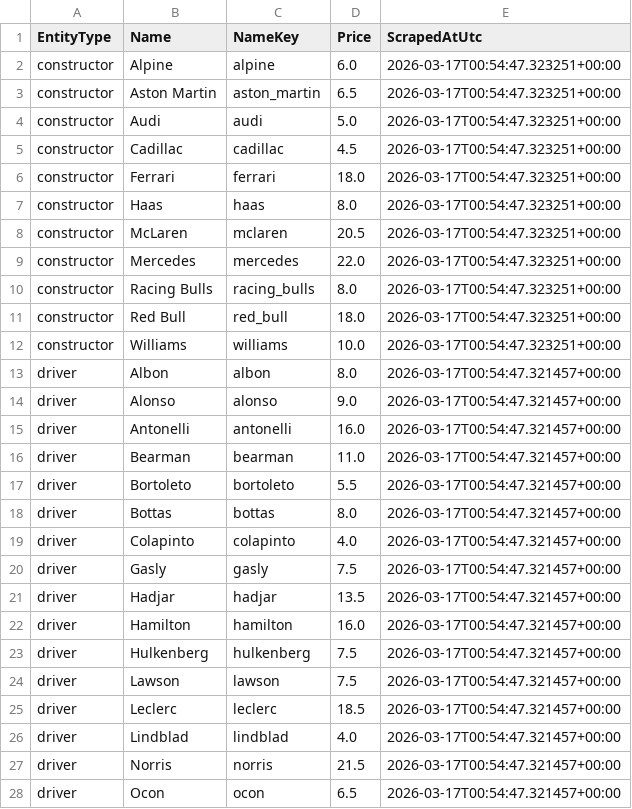
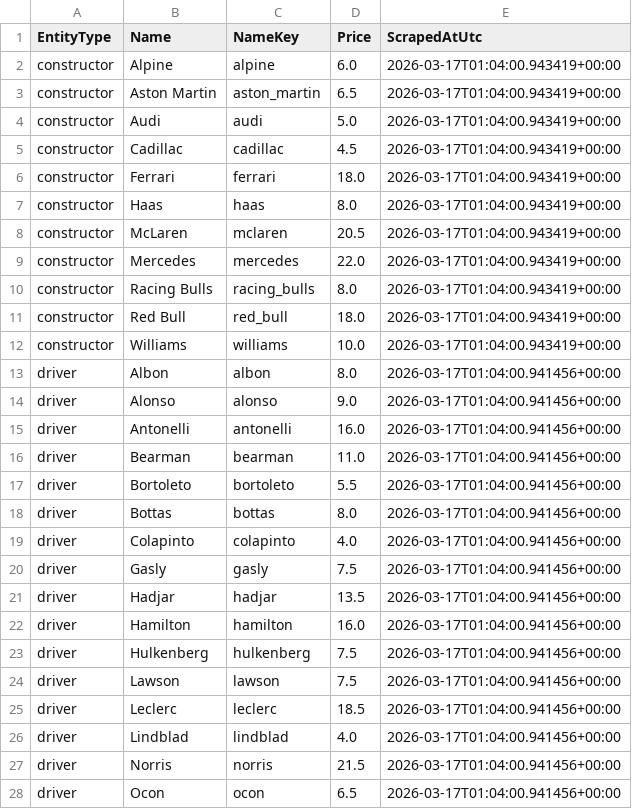
Before and after one commit to timhagan/f1_points, a CSV file: data/fantasygp_prices_2026-03-17.csv, drawn as a sheet; only a part is shown; the diff covers the shown part only.

```diff
--- a/data/fantasygp_prices_2026-03-17.csv
+++ b/data/fantasygp_prices_2026-03-17.csv
@@ -1,28 +1,28 @@
 EntityType,Name,NameKey,Price,ScrapedAtUtc
-constructor,Alpine,alpine,6.0,2026-03-17T00:54:47.323251+00:00
-constructor,Aston Martin,aston_martin,6.5,2026-03-17T00:54:47.323251+00:00
-constructor,Audi,audi,5.0,2026-03-17T00:54:47.323251+00:00
-constructor,Cadillac,cadillac,4.5,2026-03-17T00:54:47.323251+00:00
-constructor,Ferrari,ferrari,18.0,2026-03-17T00:54:47.323251+00:00
-constructor,Haas,haas,8.0,2026-03-17T00:54:47.323251+00:00
-constructor,McLaren,mclaren,20.5,2026-03-17T00:54:47.323251+00:00
-constructor,Mercedes,mercedes,22.0,2026-03-17T00:54:47.323251+00:00
-constructor,Racing Bulls,racing_bulls,8.0,2026-03-17T00:54:47.323251+00:00
-constructor,Red Bull,red_bull,18.0,2026-03-17T00:54:47.323251+00:00
-constructor,Williams,williams,10.0,2026-03-17T00:54:47.323251+00:00
-driver,Albon,albon,8.0,2026-03-17T00:54:47.321457+00:00
-driver,Alonso,alonso,9.0,2026-03-17T00:54:47.321457+00:00
-driver,Antonelli,antonelli,16.0,2026-03-17T00:54:47.321457+00:00
-driver,Bearman,bearman,11.0,2026-03-17T00:54:47.321457+00:00
-driver,Bortoleto,bortoleto,5.5,2026-03-17T00:54:47.321457+00:00
-driver,Bottas,bottas,8.0,2026-03-17T00:54:47.321457+00:00
-driver,Colapinto,colapinto,4.0,2026-03-17T00:54:47.321457+00:00
-driver,Gasly,gasly,7.5,2026-03-17T00:54:47.321457+00:00
-driver,Hadjar,hadjar,13.5,2026-03-17T00:54:47.321457+00:00
-driver,Hamilton,hamilton,16.0,2026-03-17T00:54:47.321457+00:00
-driver,Hulkenberg,hulkenberg,7.5,2026-03-17T00:54:47.321457+00:00
-driver,Lawson,lawson,7.5,2026-03-17T00:54:47.321457+00:00
-driver,Leclerc,leclerc,18.5,2026-03-17T00:54:47.321457+00:00
-driver,Lindblad,lindblad,4.0,2026-03-17T00:54:47.321457+00:00
-driver,Norris,norris,21.5,2026-03-17T00:54:47.321457+00:00
-driver,Ocon,ocon,6.5,2026-03-17T00:54:47.321457+00:00
+constructor,Alpine,alpine,6.0,2026-03-17T01:04:00.943419+00:00
+constructor,Aston Martin,aston_martin,6.5,2026-03-17T01:04:00.943419+00:00
+constructor,Audi,audi,5.0,2026-03-17T01:04:00.943419+00:00
+constructor,Cadillac,cadillac,4.5,2026-03-17T01:04:00.943419+00:00
+constructor,Ferrari,ferrari,18.0,2026-03-17T01:04:00.943419+00:00
+constructor,Haas,haas,8.0,2026-03-17T01:04:00.943419+00:00
+constructor,McLaren,mclaren,20.5,2026-03-17T01:04:00.943419+00:00
+constructor,Mercedes,mercedes,22.0,2026-03-17T01:04:00.943419+00:00
+constructor,Racing Bulls,racing_bulls,8.0,2026-03-17T01:04:00.943419+00:00
+constructor,Red Bull,red_bull,18.0,2026-03-17T01:04:00.943419+00:00
+constructor,Williams,williams,10.0,2026-03-17T01:04:00.943419+00:00
+driver,Albon,albon,8.0,2026-03-17T01:04:00.941456+00:00
+driver,Alonso,alonso,9.0,2026-03-17T01:04:00.941456+00:00
+driver,Antonelli,antonelli,16.0,2026-03-17T01:04:00.941456+00:00
+driver,Bearman,bearman,11.0,2026-03-17T01:04:00.941456+00:00
+driver,Bortoleto,bortoleto,5.5,2026-03-17T01:04:00.941456+00:00
+driver,Bottas,bottas,8.0,2026-03-17T01:04:00.941456+00:00
+driver,Colapinto,colapinto,4.0,2026-03-17T01:04:00.941456+00:00
+driver,Gasly,gasly,7.5,2026-03-17T01:04:00.941456+00:00
+driver,Hadjar,hadjar,13.5,2026-03-17T01:04:00.941456+00:00
+driver,Hamilton,hamilton,16.0,2026-03-17T01:04:00.941456+00:00
+driver,Hulkenberg,hulkenberg,7.5,2026-03-17T01:04:00.941456+00:00
+driver,Lawson,lawson,7.5,2026-03-17T01:04:00.941456+00:00
+driver,Leclerc,leclerc,18.5,2026-03-17T01:04:00.941456+00:00
+driver,Lindblad,lindblad,4.0,2026-03-17T01:04:00.941456+00:00
+driver,Norris,norris,21.5,2026-03-17T01:04:00.941456+00:00
+driver,Ocon,ocon,6.5,2026-03-17T01:04:00.941456+00:00
```
Also changed, not shown: 6 edited cells elsewhere in this file, data/fantasygp_constructor_prices_2026-03-17.csv, data/fantasygp_driver_prices_2026-03-17.csv, 3 other files.
